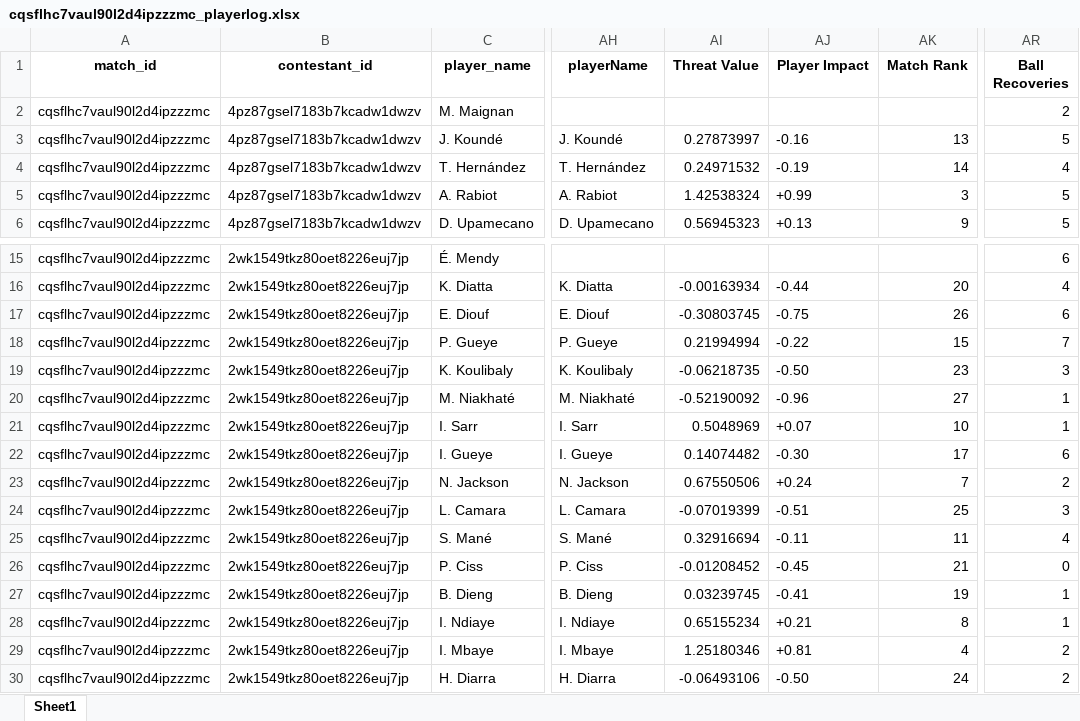
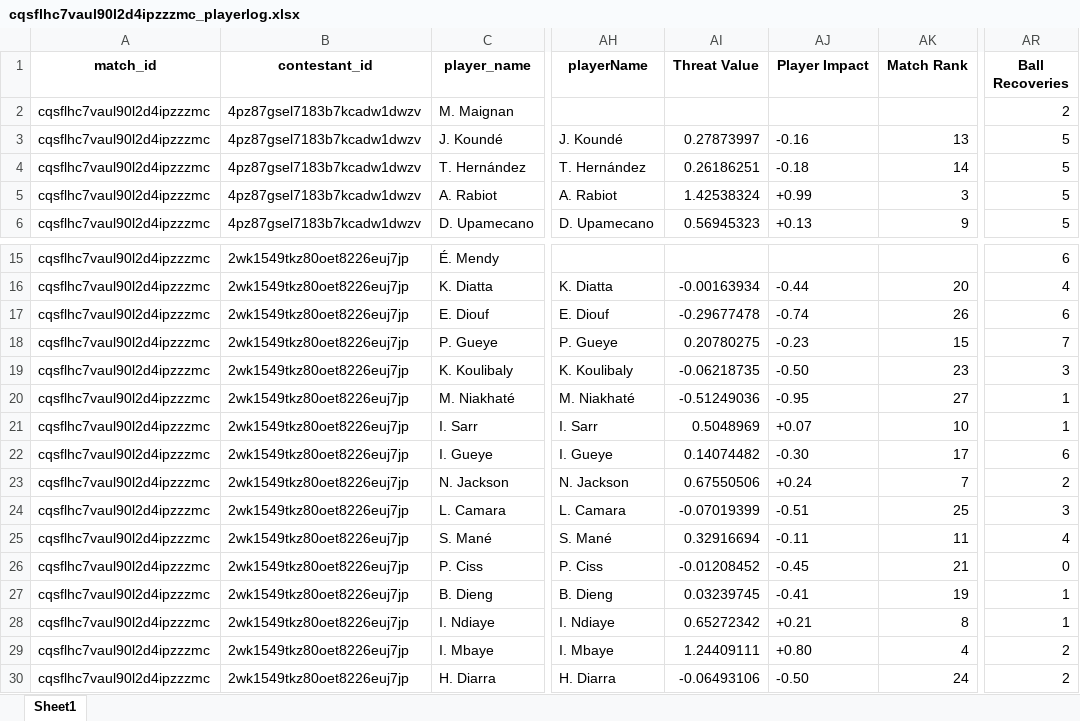
Before and after one commit to WTAnalysis/bnc, an Excel workbook: bnc-streamlit-app/data/points/cqsflhc7vaul90l2d4ipzzzmc_playerlog.xlsx, sheet Sheet1, drawn as a sheet; only a part is shown, gaps mark what is left out; values as stored, in another font and other column widths than the file's, no borders; the diff names each change by its address in the sheet, - before the commit and + after, or states it on an @@ line.

Commit message:
Add points for cqsflhc7vaul90l2d4ipzzzmc_playerlog

```diff
--- a/bnc-streamlit-app/data/points/cqsflhc7vaul90l2d4ipzzzmc_playerlog.xlsx (sheet Sheet1)
+++ b/bnc-streamlit-app/data/points/cqsflhc7vaul90l2d4ipzzzmc_playerlog.xlsx (sheet Sheet1)
-AI4 (Threat Value): 0.24971532
+AI4 (Threat Value): 0.26186251
-AJ4 (Player Impact): -0.19
+AJ4 (Player Impact): -0.18
-AR4 (Ball Recoveries): 4
+AR4 (Ball Recoveries): 5
-AI17 (Threat Value): -0.30803745
+AI17 (Threat Value): -0.29677478
-AJ17 (Player Impact): -0.75
+AJ17 (Player Impact): -0.74
-AI18 (Threat Value): 0.21994994
+AI18 (Threat Value): 0.20780275
-AJ18 (Player Impact): -0.22
+AJ18 (Player Impact): -0.23
-AI20 (Threat Value): -0.52190092
+AI20 (Threat Value): -0.51249036
-AJ20 (Player Impact): -0.96
+AJ20 (Player Impact): -0.95
-AI28 (Threat Value): 0.65155234
+AI28 (Threat Value): 0.65272342
-AI29 (Threat Value): 1.25180346
+AI29 (Threat Value): 1.24409111
-AJ29 (Player Impact): +0.81
+AJ29 (Player Impact): +0.80
```
